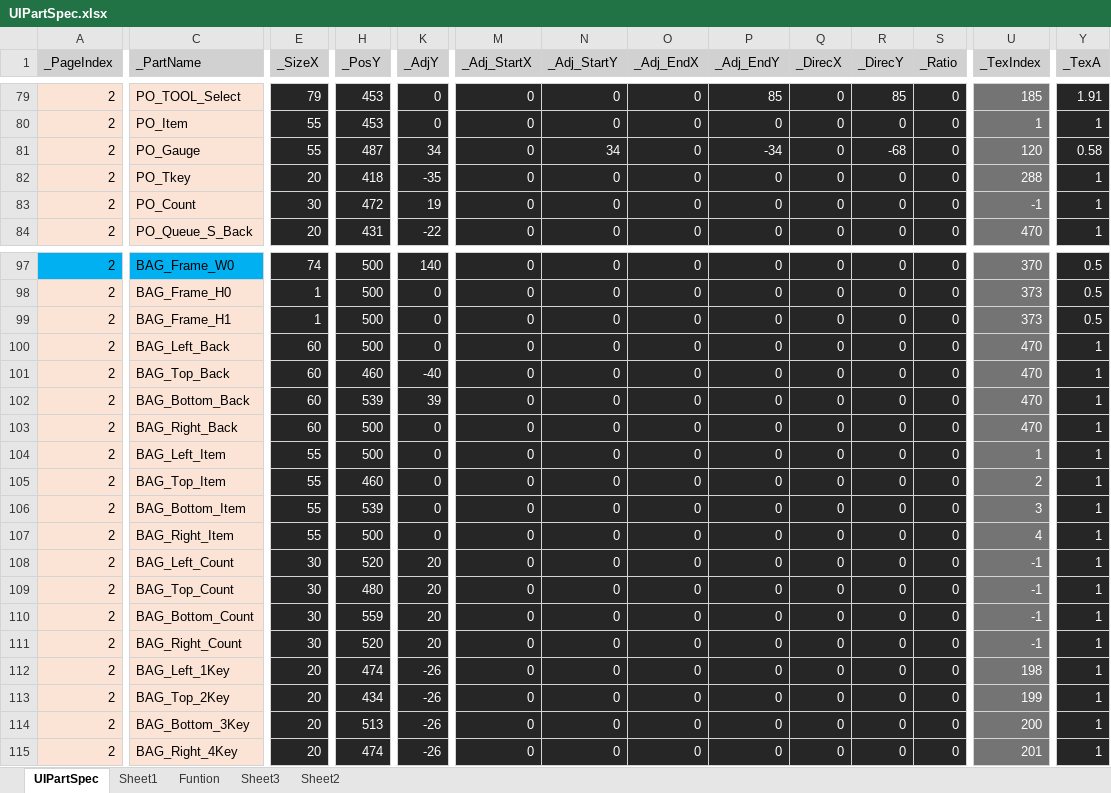
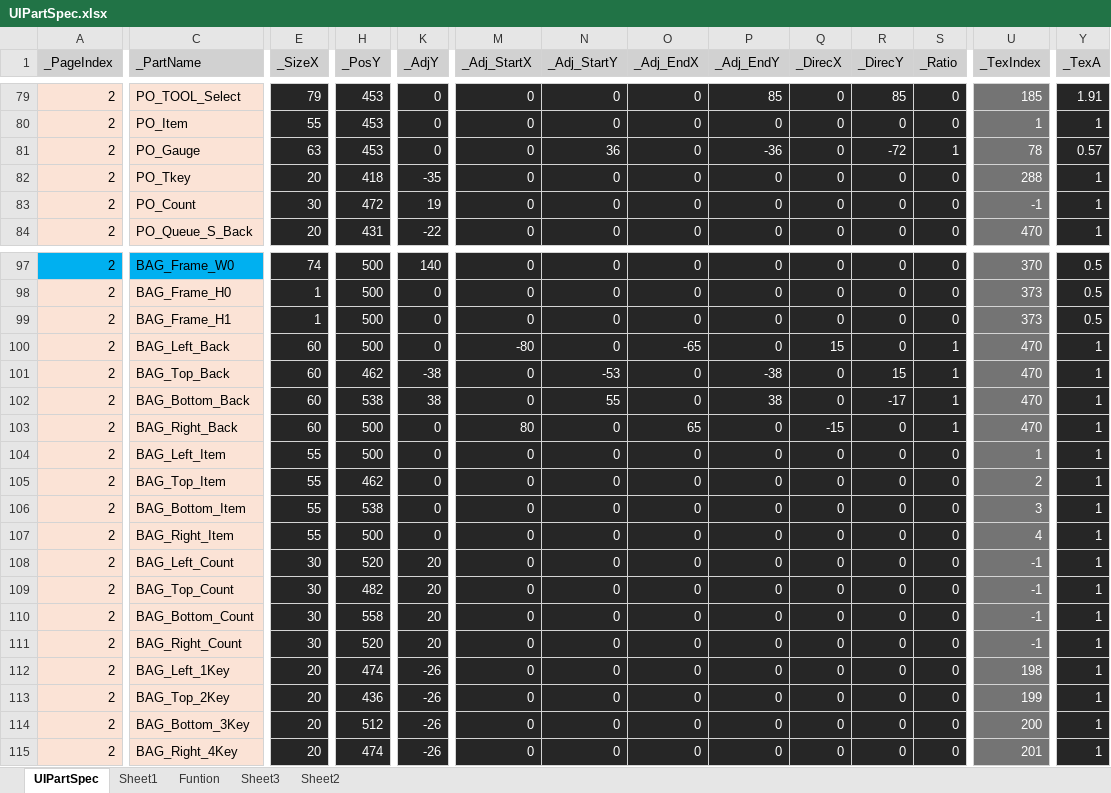
Before and after one commit to rlatjddyd92/Dx11_LiesOfP, an Excel workbook: Framework_DX11/Tools/Bin/DataFiles/UIPartSpec.xlsx, sheet UIPartSpec, drawn as a sheet; only a part is shown, gaps mark what is left out; values as stored, in another font and other column widths than the file's, no borders; the diff covers the shown part only; the diff names each change by its address in the sheet, - before the commit and + after, or states it on an @@ line.

```diff
--- a/Framework_DX11/Tools/Bin/DataFiles/UIPartSpec.xlsx (sheet UIPartSpec)
+++ b/Framework_DX11/Tools/Bin/DataFiles/UIPartSpec.xlsx (sheet UIPartSpec)
-E81 (_SizeX): 55
+E81 (_SizeX): 63
-H81 (_PosY): 487
+H81 (_PosY): 453
-K81 (_AdjY): 34
+K81 (_AdjY): 0
-N81 (_Adj_StartY): 34
+N81 (_Adj_StartY): 36
-P81 (_Adj_EndY): -34
+P81 (_Adj_EndY): -36
-R81 (_DirecY): -68
+R81 (_DirecY): -72
-S81 (_Ratio): 0
+S81 (_Ratio): 1
-U81 (_TexIndex): 120
+U81 (_TexIndex): 78
-Y81 (_TexA): 0.58
+Y81 (_TexA): 0.57
-M100 (_Adj_StartX): 0
+M100 (_Adj_StartX): -80
-O100 (_Adj_EndX): 0
+O100 (_Adj_EndX): -65
-Q100 (_DirecX): 0
+Q100 (_DirecX): 15
-S100:S103 (_Ratio): 0
+S100:S103 (_Ratio): 1
-H101 (_PosY): 460
+H101 (_PosY): 462
-K101 (_AdjY): -40
+K101 (_AdjY): -38
-N101 (_Adj_StartY): 0
+N101 (_Adj_StartY): -53
-P101 (_Adj_EndY): 0
+P101 (_Adj_EndY): -38
-R101 (_DirecY): 0
+R101 (_DirecY): 15
-H102 (_PosY): 539
+H102 (_PosY): 538
-K102 (_AdjY): 39
+K102 (_AdjY): 38
-N102 (_Adj_StartY): 0
+N102 (_Adj_StartY): 55
-P102 (_Adj_EndY): 0
+P102 (_Adj_EndY): 38
-R102 (_DirecY): 0
+R102 (_DirecY): -17
-M103 (_Adj_StartX): 0
+M103 (_Adj_StartX): 80
-O103 (_Adj_EndX): 0
+O103 (_Adj_EndX): 65
-Q103 (_DirecX): 0
+Q103 (_DirecX): -15
-H105 (_PosY): 460
+H105 (_PosY): 462
-H106 (_PosY): 539
+H106 (_PosY): 538
-H109 (_PosY): 480
+H109 (_PosY): 482
-H110 (_PosY): 559
+H110 (_PosY): 558
-H113 (_PosY): 434
+H113 (_PosY): 436
-H114 (_PosY): 513
+H114 (_PosY): 512
```
Also changed, not shown: 110 edited cells elsewhere in this sheet, 31 other files.
